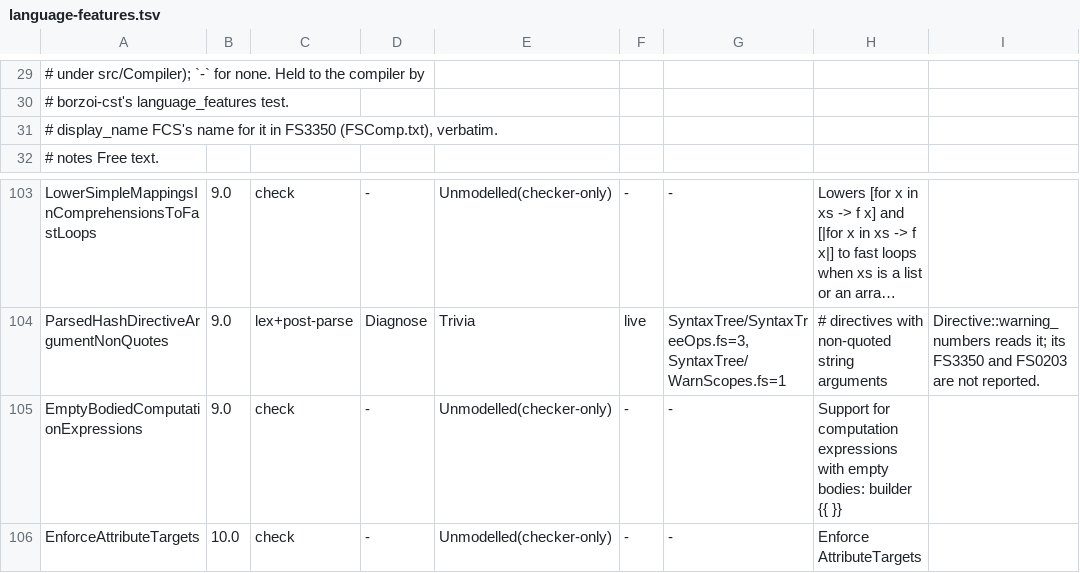
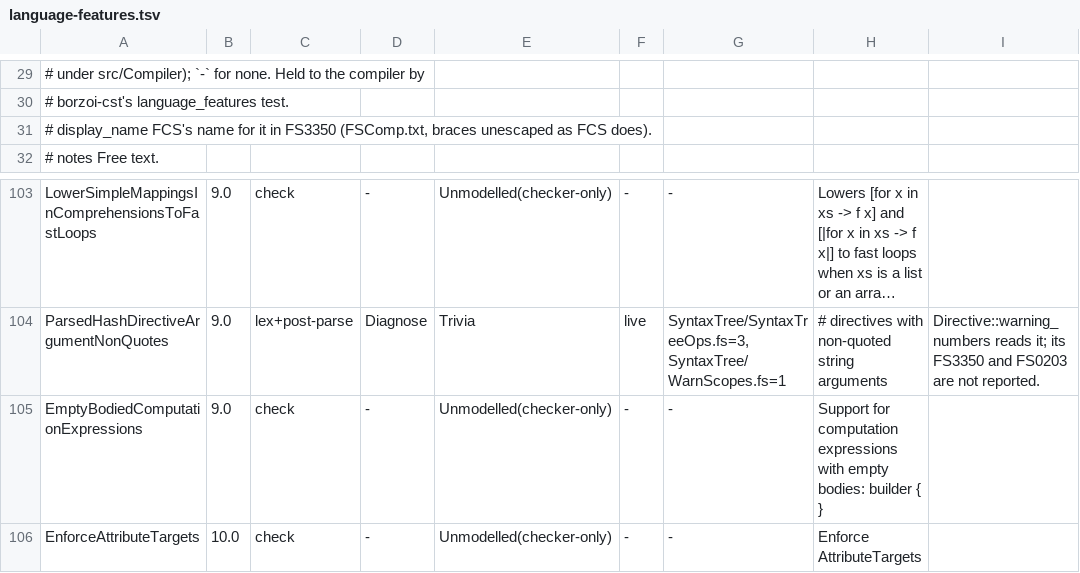
Before and after one commit to Smaug123/borzoi, a TSV file: crates/cst/language-features.tsv, drawn as a sheet; only a part is shown, gaps mark what is left out; long unchanged cells end in …; the diff names each change by its address in the sheet, - before the commit and + after, or states it on an @@ line.

```diff
--- a/crates/cst/language-features.tsv
+++ b/crates/cst/language-features.tsv
-A31: …in FS3350 (FSComp.txt), verbatim.
+A31: …in FS3350 (FSComp.txt, braces unescaped as FCS does).
-H105: …bodies: builder {{ }}
+H105: …bodies: builder { }
```
Also changed, not shown: 3 other files.
